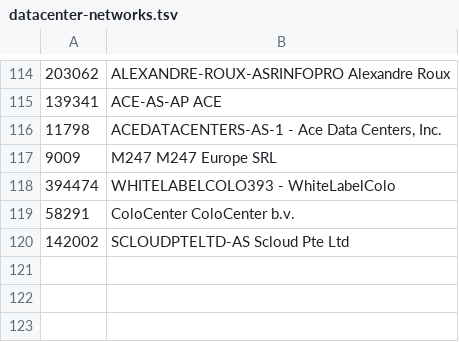
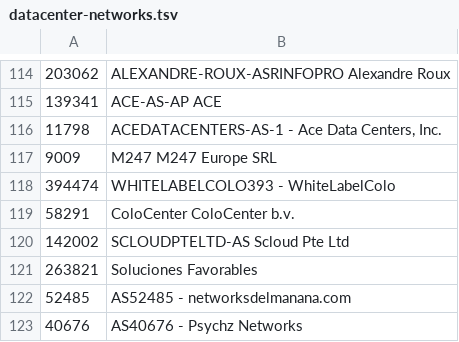
Before and after one commit to ilri/rmg-ansible-public, a TSV file: scripts/datacenter-networks.tsv, drawn as a sheet; only a part is shown, gaps mark what is left out.

Commit message:
scripts/datacenter-networks.tsv: update
Add new data center networks.

```diff
--- a/scripts/datacenter-networks.tsv
+++ b/scripts/datacenter-networks.tsv
@@ -120 +120,4 @@
 142002	SCLOUDPTELTD-AS Scloud Pte Ltd
+263821	Soluciones Favorables
+52485	AS52485 - networksdelmanana.com
+40676	AS40676 - Psychz Networks
```
